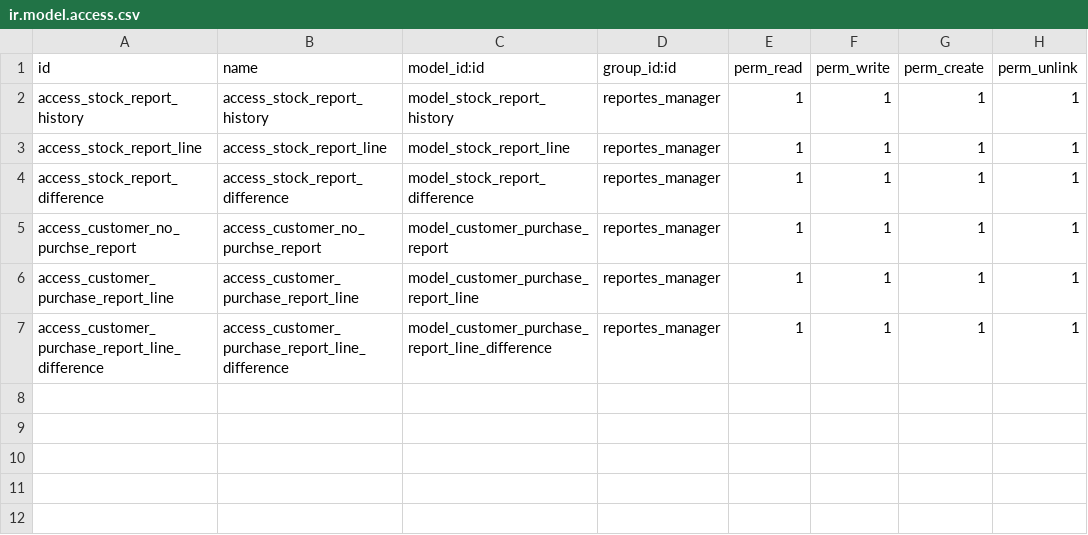
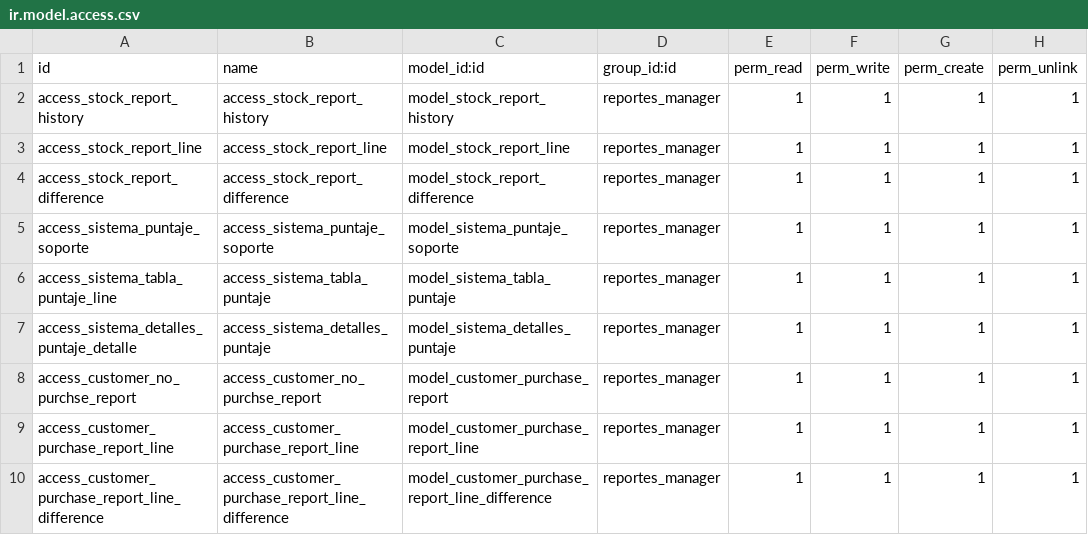
Before and after one commit to rzavalatk/grupomegatk, a CSV file: reports/security/ir.model.access.csv, drawn as a sheet; the diff names each change by its address in the sheet, - before the commit and + after, or states it on an @@ line.

Commit message:
Añadir sistema de puntaje para tickets de soporte

```diff
--- a/reports/security/ir.model.access.csv
+++ b/reports/security/ir.model.access.csv
+row 5: access_sistema_puntaje_soporte | access_sistema_puntaje_soporte | model_sistema_puntaje_soporte | reportes_manager | 1 | 1 | 1 | 1
+row 6: access_sistema_tabla_puntaje_line | access_sistema_tabla_puntaje | model_sistema_tabla_puntaje | reportes_manager | 1 | 1 | 1 | 1
+row 7: access_sistema_detalles_puntaje_detalle | access_sistema_detalles_puntaje | model_sistema_detalles_puntaje | reportes_manager | 1 | 1 | 1 | 1
```
Also changed, not shown: 8 other files.
